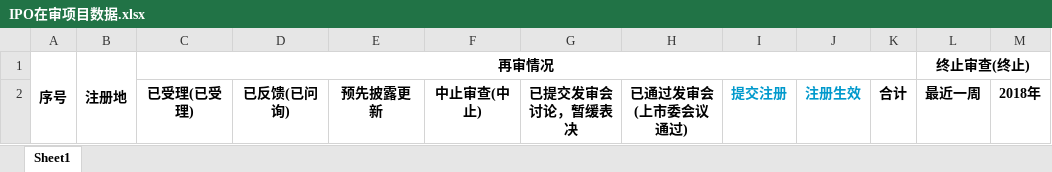
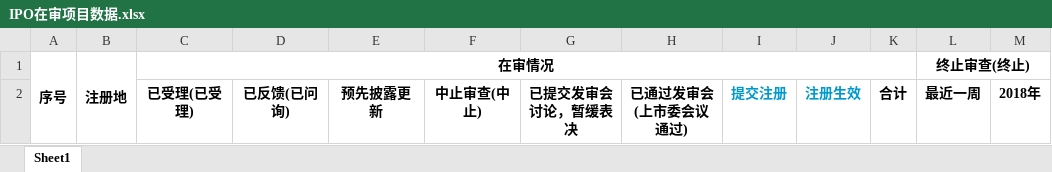
Before and after one commit to xiaokushuang/capital-service-ipo, an Excel workbook: src/main/webapp/WEB-INF/templates/IPO在审项目数据.xlsx, sheet Sheet1, drawn as a sheet; values as stored, in another font and other column widths than the file's, no borders; the diff names each change by its address in the sheet, - before the commit and + after, or states it on an @@ line.

```diff
--- a/src/main/webapp/WEB-INF/templates/IPO在审项目数据.xlsx (sheet Sheet1)
+++ b/src/main/webapp/WEB-INF/templates/IPO在审项目数据.xlsx (sheet Sheet1)
-C1: 再审情况
+C1: 在审情况
```
Also changed, not shown: 2 other files.
